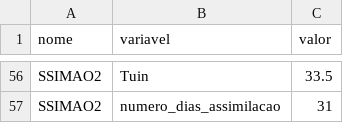
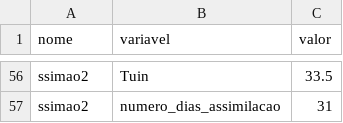
Before and after one commit to ONSBR/smapOnsR, a CSV file: inst/extdata/arq_entrada_novo/inicializacao.csv, drawn as a sheet; only a part is shown, gaps mark what is left out; the diff covers the shown part only; the diff names each change by its address in the sheet, - before the commit and + after, or states it on an @@ line.

Commit message:
atualizacao caso formato novo / ajuste leitura prev tipo 1 / nomes case sensitive em leitura

```diff
--- a/inst/extdata/arq_entrada_novo/inicializacao.csv
+++ b/inst/extdata/arq_entrada_novo/inicializacao.csv
-A56:A57 (nome): SSIMAO2
+A56:A57 (nome): ssimao2
```
Also changed, not shown: 54 edited cells elsewhere in this file, 6 other files.
